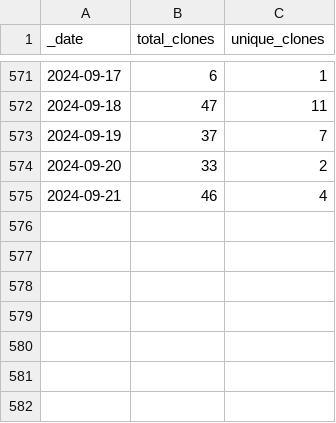
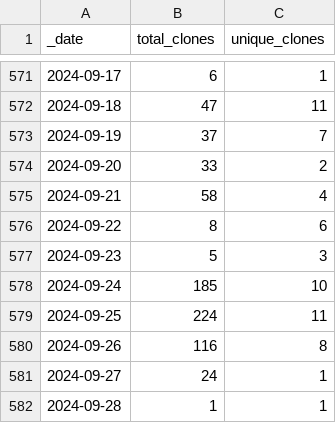
Before and after one commit to pachterlab/gget, a CSV file: traffic/clones.csv, drawn as a sheet; only a part is shown, gaps mark what is left out.

```diff
--- a/traffic/clones.csv
+++ b/traffic/clones.csv
@@ -574,2 +574,9 @@ _date,total_clones,unique_clones
 2024-09-20,33,2
-2024-09-21,46,4
+2024-09-21,58,4
+2024-09-22,8,6
+2024-09-23,5,3
+2024-09-24,185,10
+2024-09-25,224,11
+2024-09-26,116,8
+2024-09-27,24,1
+2024-09-28,1,1
```
Also changed, not shown: traffic/views.csv, 1 other file.
